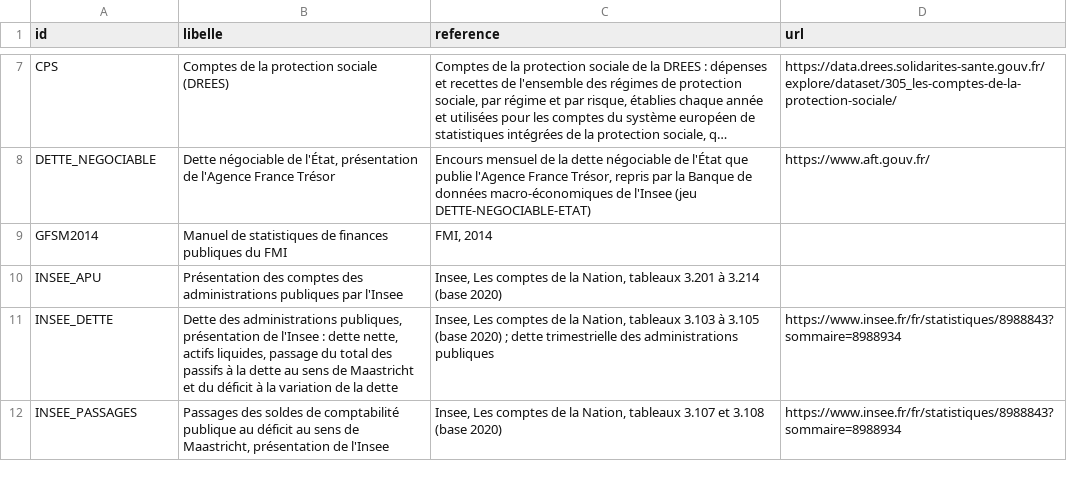
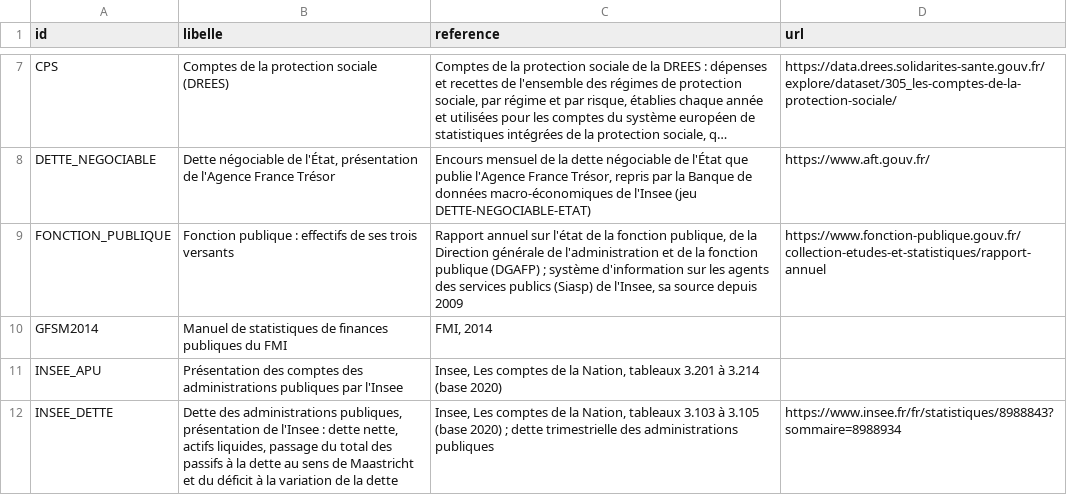
Before and after one commit to g-pliberal/comptes-nationaux, a CSV file: base/tables/normes.csv, drawn as a sheet; only a part is shown, gaps mark what is left out; the shorter side is filled out with more unchanged rows; long unchanged cells end in …; the diff names each change by its address in the sheet, - before the commit and + after, or states it on an @@ line.

```diff
--- a/base/tables/normes.csv
+++ b/base/tables/normes.csv
+row 9: FONCTION_PUBLIQUE | Fonction publique : effectifs de ses trois versants | Rapport annuel sur l'état de la fonction publique, de la Direction générale de l'administration et de la fonction publique (DGAFP) ; système d'information sur les agents des services publics (Siasp) de l'Insee, sa source depuis 2009 | https://www.fonction-publique.gouv.fr/collection-etudes-et-statistiques/rapport-annuel
```
Also changed, not shown: base/tables/concepts.csv, base/tables/fichiers.csv, 23 other files.
